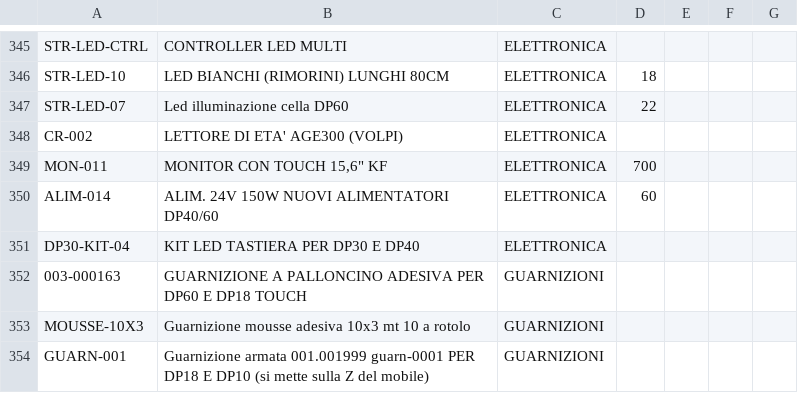
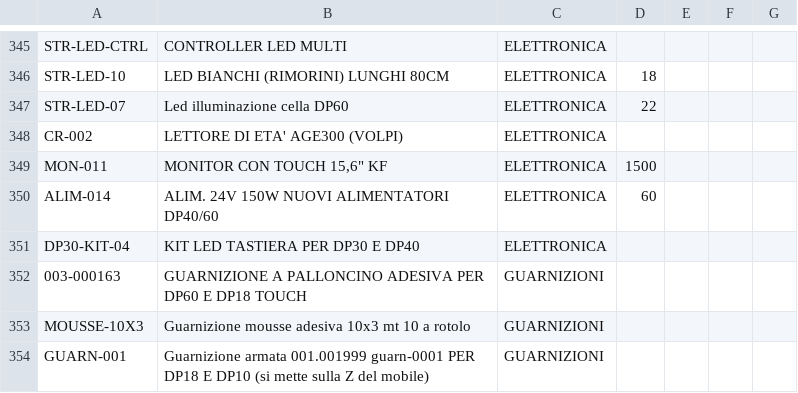
Before and after one commit to MicorhardAss/mhricambi, a CSV file: listaprodotti.csv, drawn as a sheet; only a part is shown, gaps mark what is left out.

Commit message:
Update listaprodotti.csv

```diff
--- a/listaprodotti.csv
+++ b/listaprodotti.csv
@@ -348,3 +348,3 @@ STR-LED-07,Led illuminazione cella DP60,ELETTRONICA,22
 CR-002,LETTORE DI ETA' AGE300 (VOLPI),ELETTRONICA,
-MON-011,"MONITOR CON TOUCH 15,6"" KF",ELETTRONICA,700
+MON-011,"MONITOR CON TOUCH 15,6"" KF",ELETTRONICA,1500
 ALIM-014,ALIM. 24V 150W NUOVI ALIMENTATORI DP40/60,ELETTRONICA,60
```
